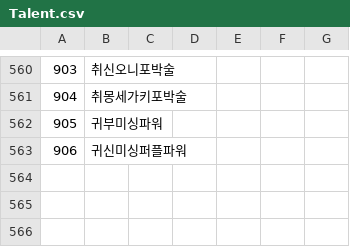
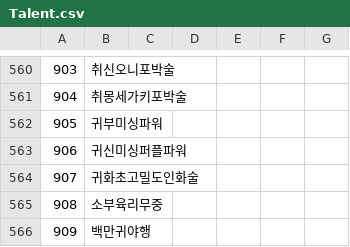
Before and after one commit to keisiki/TWKR-Textbung, a CSV file: CSV/Talent.csv, drawn as a sheet; only a part is shown, gaps mark what is left out; the diff names each change by its address in the sheet, - before the commit and + after, or states it on an @@ line.

```diff
--- a/CSV/Talent.csv
+++ b/CSV/Talent.csv
+row 564: 907 | 귀화초고밀도인화술
+row 565: 908 | 소부육리무중
+row 566: 909 | 백만귀야행
```
Also changed, not shown: 4 other files.
